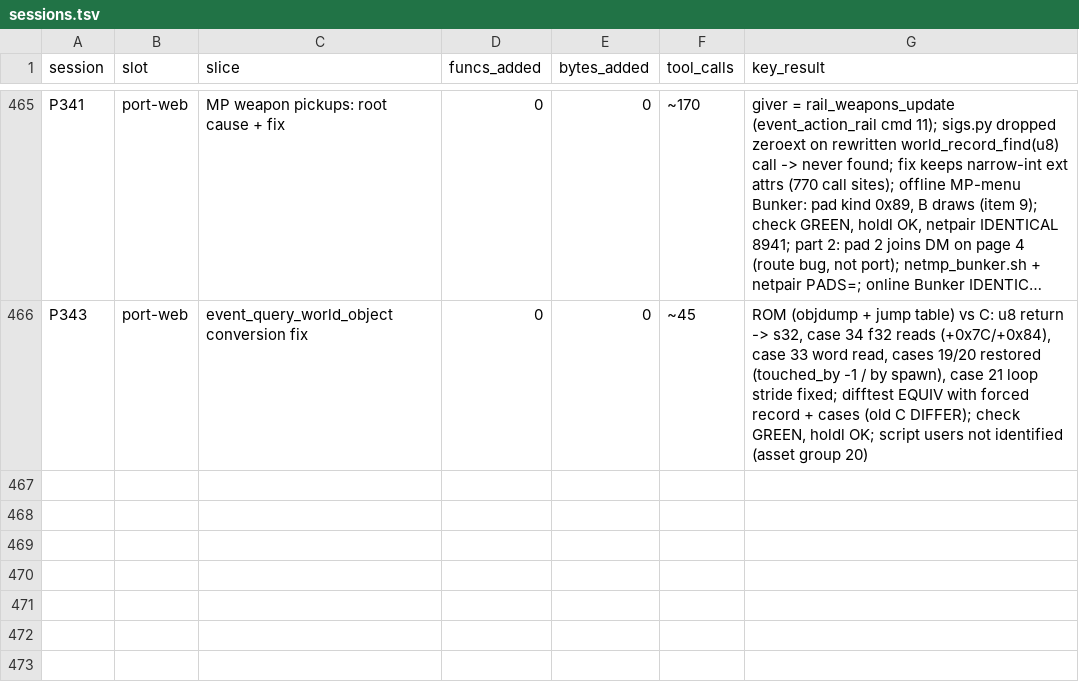
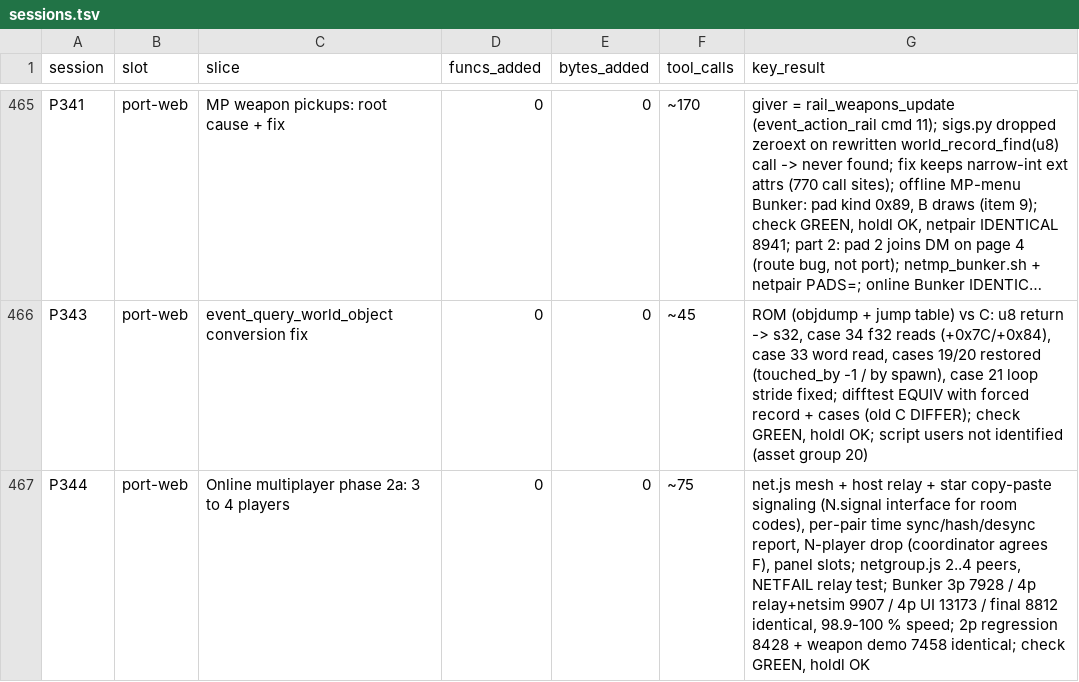
Before and after one commit to Sorikairox/conker-eu-port, a TSV file: docs/progress/sessions.tsv, drawn as a sheet; only a part is shown, gaps mark what is left out; long unchanged cells end in …; the diff names each change by its address in the sheet, - before the commit and + after, or states it on an @@ line.

```diff
--- a/docs/progress/sessions.tsv
+++ b/docs/progress/sessions.tsv
+row 467: P344 | port-web | Online multiplayer phase 2a: 3 to 4 players | 0 | 0 | ~75 | net.js mesh + host relay + star copy-paste signaling (N.signal interface for room codes), per-pair time sync/hash/desync report, N-player drop (coordinator agrees F), panel slots; netgroup.js 2..4 peers, NETFAIL relay test; Bunker 3p 7928 / 4p relay+netsim 9907 / 4p UI 13173 / final 8812 identical, 98.9-100 % speed; 2p regression 8428 + weapon demo 7458 identical; check GREEN, holdl OK
```
Also changed, not shown: 2 other files.
